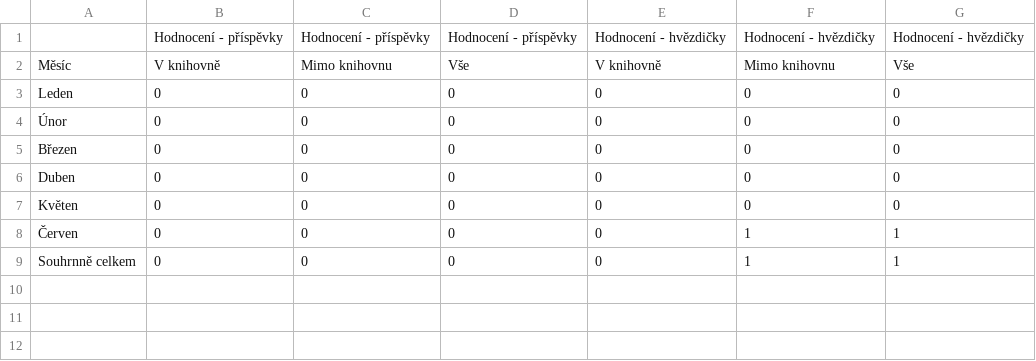
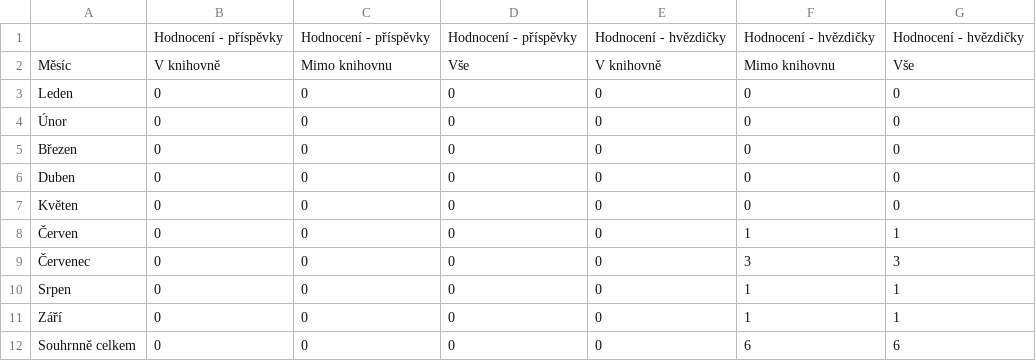
Before and after one commit to whaypr/statistiky-knihovna-susice, a CSV file: data/months/rating_2020.csv, drawn as a sheet.

```diff
--- a/data/months/rating_2020.csv
+++ b/data/months/rating_2020.csv
@@ -8,2 +8,5 @@ Květen,0,0,0,0,0,0
 Červen,0,0,0,0,1,1
-Souhrnně celkem,0,0,0,0,1,1
+Červenec,0,0,0,0,3,3
+Srpen,0,0,0,0,1,1
+Září,0,0,0,0,1,1
+Souhrnně celkem,0,0,0,0,6,6
```
Also changed, not shown: data/months/summary_2020.csv, 12 other files.
